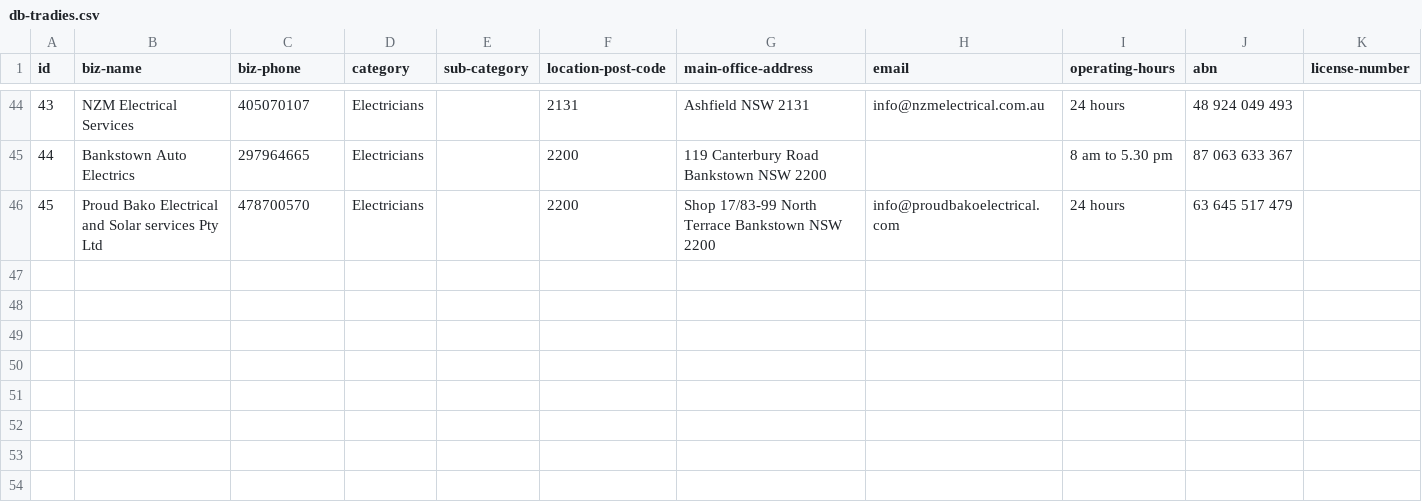
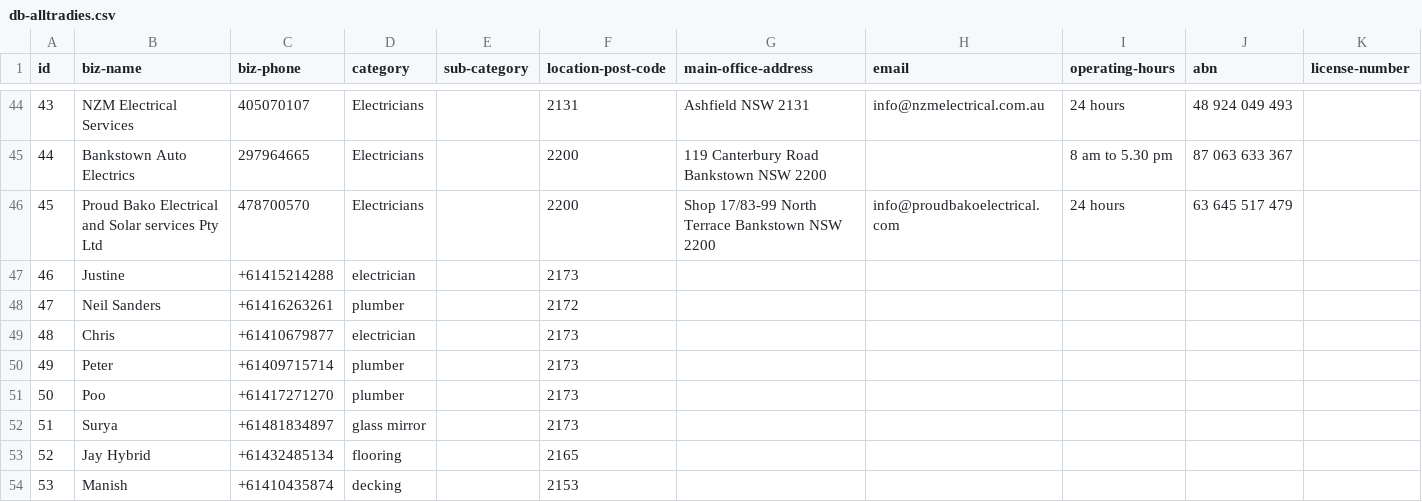
Before and after one commit to lalitparkale/TrustNet, a CSV file: Prototype/mobile_app/assets/db/db-alltradies.csv (was Prototype/mobile_app/assets/db/db-tradies.csv), drawn as a sheet; only a part is shown, gaps mark what is left out; rows hold the shown columns only; the diff names each change by its address in the sheet, - before the commit and + after, or states it on an @@ line.

Commit message:
1. added numeric id for userContact and BizContacts to make the alogs faster 2. improved recommendations to provide accurate friend's contact 3. updated asset DB file names and format for friends.csv and serviceused.csv

```diff
--- a/Prototype/mobile_app/assets/db/db-tradies.csv
+++ b/Prototype/mobile_app/assets/db/db-alltradies.csv
+row 47: 46 | Justine | +61415214288 | electrician |  | 2173
+row 48: 47 | Neil Sanders | +61416263261 | plumber |  | 2172
+row 49: 48 | Chris | +61410679877 | electrician |  | 2173
+row 50: 49 | Peter | +61409715714 | plumber |  | 2173
+row 51: 50 | Poo | +61417271270 | plumber |  | 2173
+row 52: 51 | Surya | +61481834897 | glass mirror |  | 2173
+row 53: 52 | Jay Hybrid | +61432485134 | flooring |  | 2165
+row 54: 53 | Manish | +61410435874 | decking |  | 2153
```
Also changed, not shown: 13 other files.
